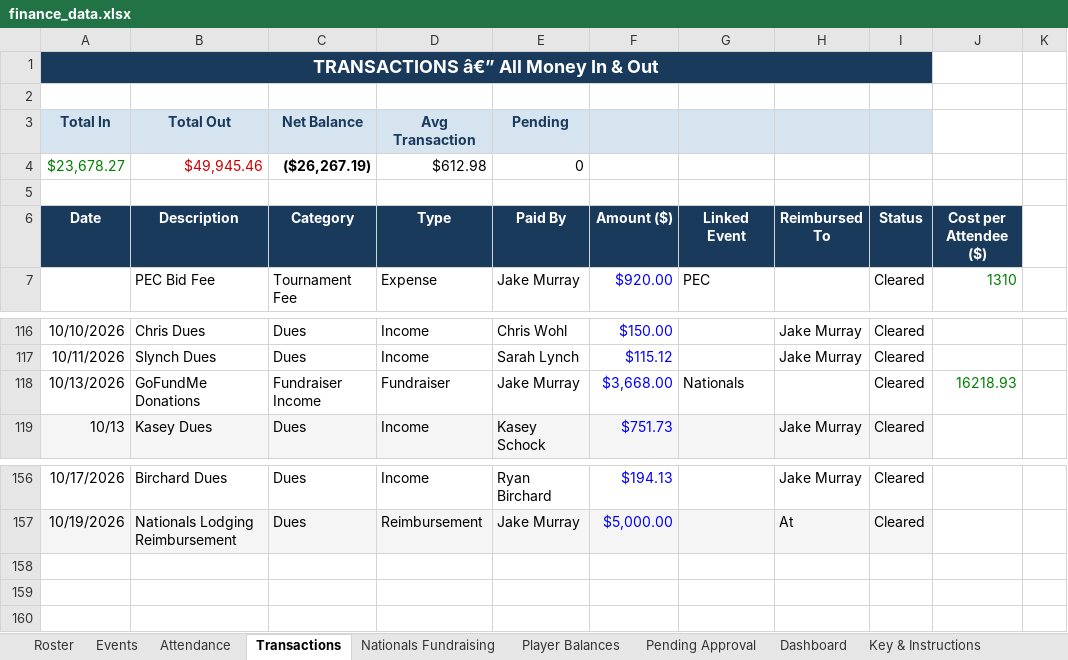
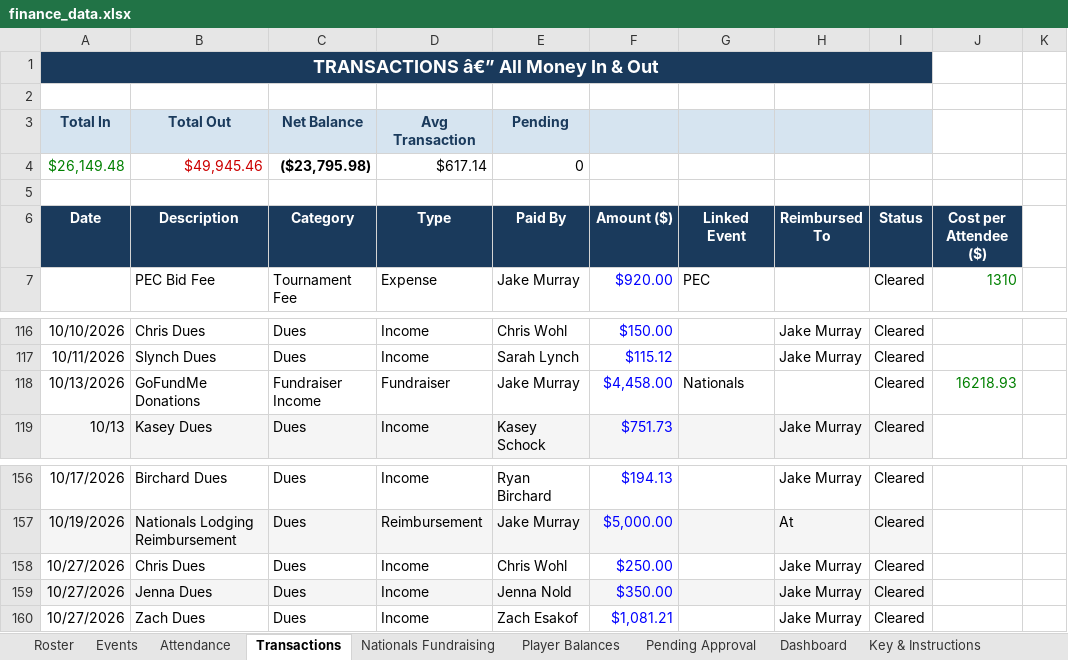
Before and after one commit to jakepmurray/port-finances-26, an Excel workbook: finance_data.xlsx, sheet Transactions, drawn as a sheet; only a part is shown, gaps mark what is left out; values as stored, in another font and other column widths than the file's, no borders; charts and pictures not drawn; removed rows and columns are numbered as before the commit, all else as after; the diff names each change by its address in the sheet, - before the commit and + after, or states it on an @@ line.

Commit message:
Add 4 transactions (Nov 1)

```diff
--- a/finance_data.xlsx (sheet Transactions)
+++ b/finance_data.xlsx (sheet Transactions)
-row 4: $23,678.27 | $49,945.46 | ($26,267.19) | $612.98 | 0
+row 4: $26,149.48 | $49,945.46 | ($23,795.98) | $617.14 | 0
-F118 (Amount ($)): $3,668.00
+F118 (Amount ($)): $4,458.00
+row 158: 10/27/2026 | Chris Dues | Dues | Income | Chris Wohl | $250.00 |  | Jake Murray | Cleared
+row 159: 10/27/2026 | Jenna Dues | Dues | Income | Jenna Nold | $350.00 |  | Jake Murray | Cleared
+row 160: 10/27/2026 | Zach Dues | Dues | Income | Zach Esakof | $1,081.21 |  | Jake Murray | Cleared
```
Also changed, not shown: sheet Player Balances, sheet Dashboard, sheet Nationals Fundraising, sheet Roster.
